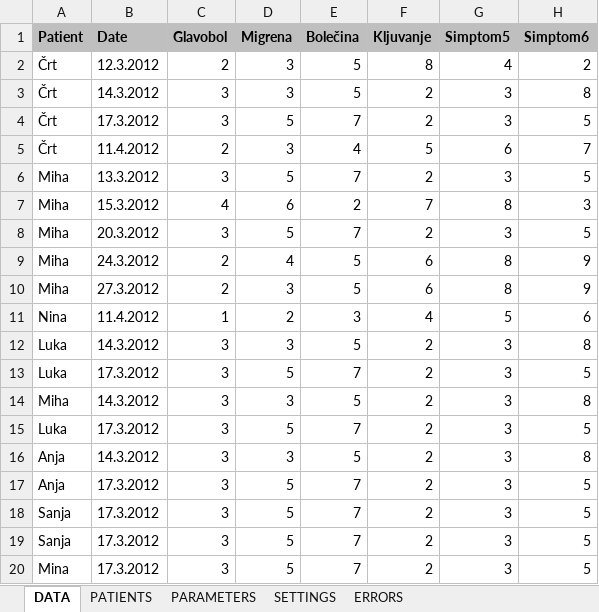
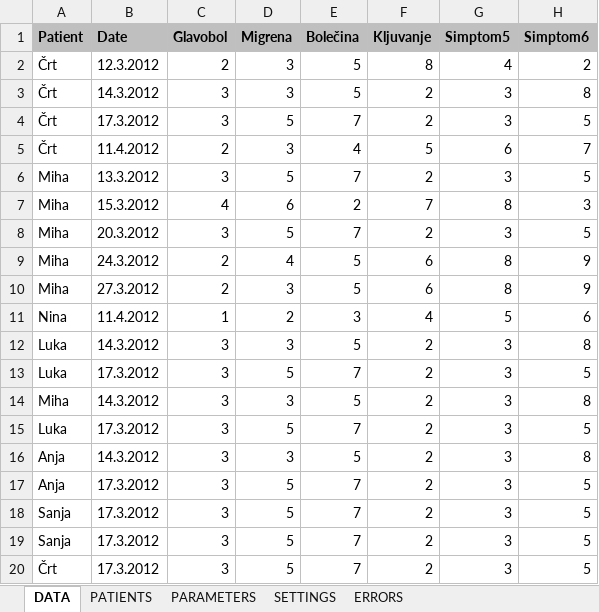
Before and after one commit to crtahlin/medplot, an Excel workbook: inst/Symptoms.xlsm, sheet DATA, drawn as a sheet; only a part is shown; values as stored, in another font and other column widths than the file's, no borders; the diff names each change by its address in the sheet, - before the commit and + after, or states it on an @@ line.

```diff
--- a/inst/Symptoms.xlsm (sheet DATA)
+++ b/inst/Symptoms.xlsm (sheet DATA)
-A20 (Patient): Mina
+A20 (Patient): Črt
```
Also changed, not shown: sheet SETTINGS, inst/Data.xlsm.
